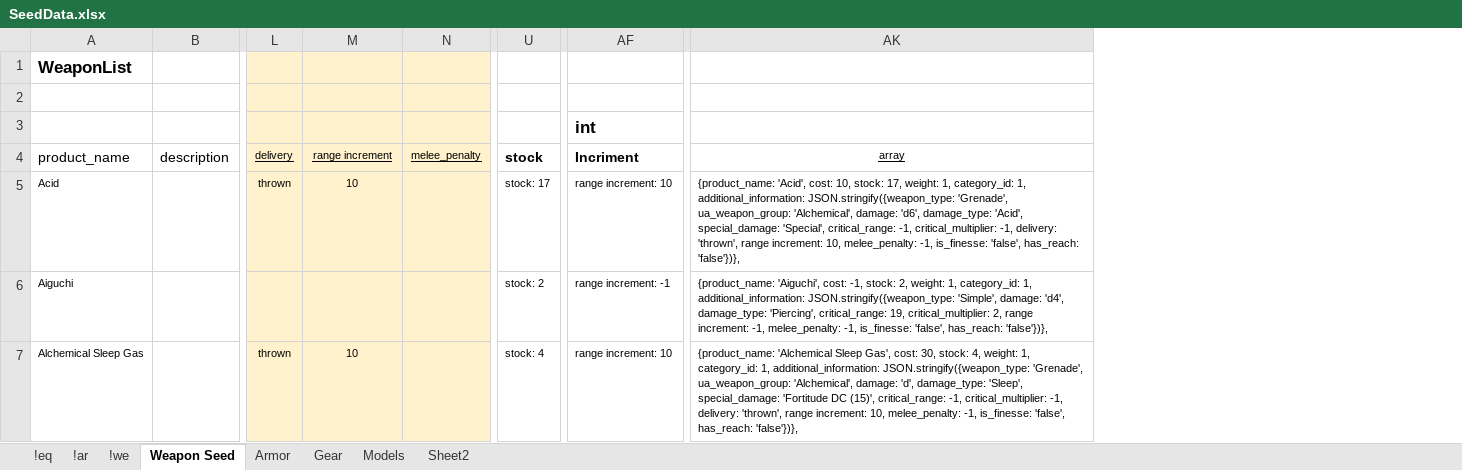
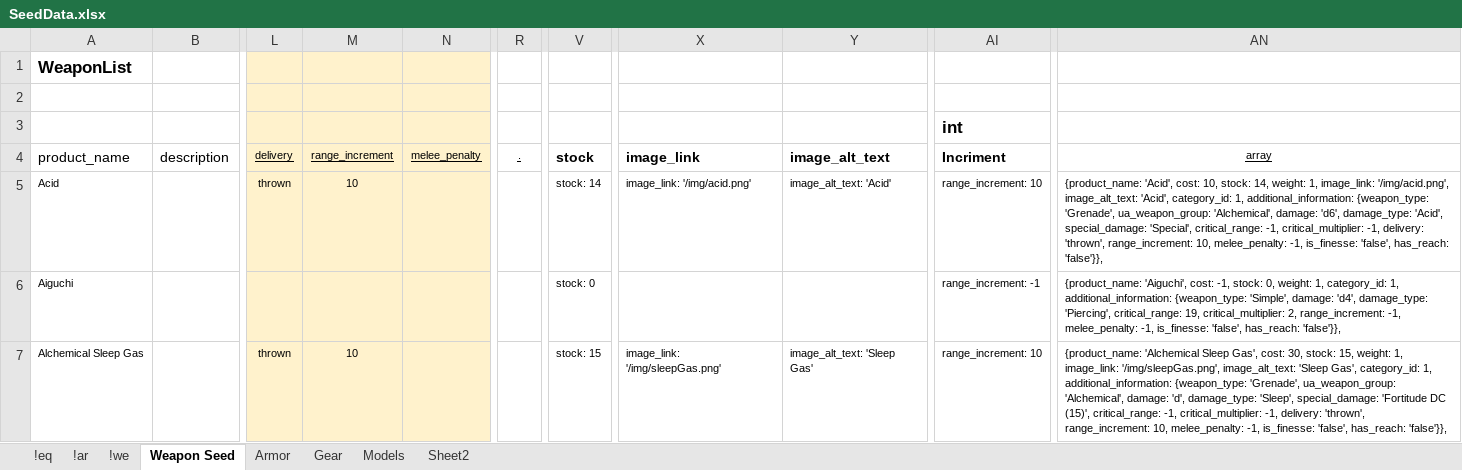
Before and after one commit to Chip-L/shop-a-lot, an Excel workbook: Misc/SeedData.xlsx, sheet Weapon Seed, drawn as a sheet; only a part is shown, gaps mark what is left out; values as stored, in another font and other column widths than the file's, no borders; addresses are those after the commit; the diff covers the shown part only; the diff names each change by its address in the sheet, - before the commit and + after, or states it on an @@ line.

Commit message:
updated seeds with Lauren's images

```diff
--- a/Misc/SeedData.xlsx (sheet Weapon Seed)
+++ b/Misc/SeedData.xlsx (sheet Weapon Seed)
+column R (.), empty
+column X (image_link), rows 5-7: image_link: '/img/acid.png' |  | image_link: '/img/sleepGas.png'
+column Y (image_alt_text), rows 5-7: image_alt_text: 'Acid' |  | image_alt_text: 'Sleep Gas'
-M4: range increment
+M4: range_increment
-V5 (stock): stock: 17
+V5 (stock): stock: 14
-AI5 (Incriment): range increment: 10
+AI5 (Incriment): range_increment: 10
-AN5 (array): …10, stock: 17, weight: 1, category_id: 1, additional_information: JSON.stringify({weapon_type: 'Grenade', ua_weapon_group: 'Alchemical', damage: 'd6', damage_type: 'Acid', special_damage: 'Special', critical_range: -1, critical_multiplier: -1, delivery: 'thrown', range increment: 10, melee_penalty: -1, is_finesse: 'false', has_reach: 'false'})},
+AN5 (array): …10, stock: 14, weight: 1, image_link: '/img/acid.png', image_alt_text: 'Acid', category_id: 1, additional_information: {weapon_type: 'Grenade', ua_weapon_group: 'Alchemical', damage: 'd6', damage_type: 'Acid', special_damage: 'Special', critical_range: -1, critical_multiplier: -1, delivery: 'thrown', range_increment: 10, melee_penalty: -1, is_finesse: 'false', has_reach: 'false'}},
-V6 (stock): stock: 2
+V6 (stock): stock: 0
-AI6 (Incriment): range increment: -1
+AI6 (Incriment): range_increment: -1
-AN6 (array): …-1, stock: 2, weight: 1, category_id: 1, additional_information: JSON.stringify({weapon_type: 'Simple', damage: 'd4', damage_type: 'Piercing', critical_range: 19, critical_multiplier: 2, range increment: -1, melee_penalty: -1, is_finesse: 'false', has_reach: 'false'})},
+AN6 (array): …-1, stock: 0, weight: 1, category_id: 1, additional_information: {weapon_type: 'Simple', damage: 'd4', damage_type: 'Piercing', critical_range: 19, critical_multiplier: 2, range_increment: -1, melee_penalty: -1, is_finesse: 'false', has_reach: 'false'}},
-V7 (stock): stock: 4
+V7 (stock): stock: 15
-AI7 (Incriment): range increment: 10
+AI7 (Incriment): range_increment: 10
-AN7 (array): …30, stock: 4, weight: 1, category_id: 1, additional_information: JSON.stringify({weapon_type: 'Grenade', ua_weapon_group: 'Alchemical', damage: 'd', damage_type: 'Sleep', special_damage: 'Fortitude DC (15)', critical_range: -1, critical_multiplier: -1, delivery: 'thrown', range increment: 10, melee_penalty: -1, is_finesse: 'false', has_reach: 'false'})},
+AN7 (array): …30, stock: 15, weight: 1, image_link: '/img/sleepGas.png', image_alt_text: 'Sleep Gas', category_id: 1, additional_information: {weapon_type: 'Grenade', ua_weapon_group: 'Alchemical', damage: 'd', damage_type: 'Sleep', special_damage: 'Fortitude DC (15)', critical_range: -1, critical_multiplier: -1, delivery: 'thrown', range_increment: 10, melee_penalty: -1, is_finesse: 'false', has_reach: 'false'}},
```
Also changed, not shown: 11 removed rows and 518 edited cells elsewhere in this sheet, sheet Gear, sheet Armor, sheet Sheet2, formulas that keep their value, 5 other files.
